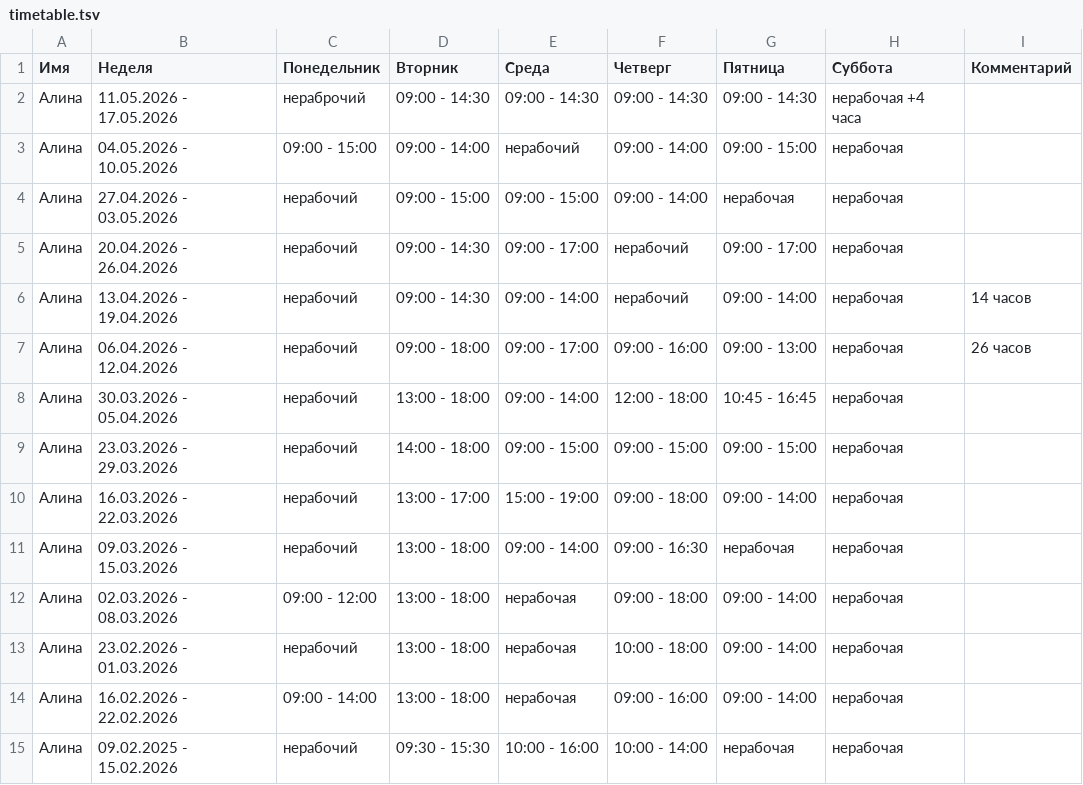
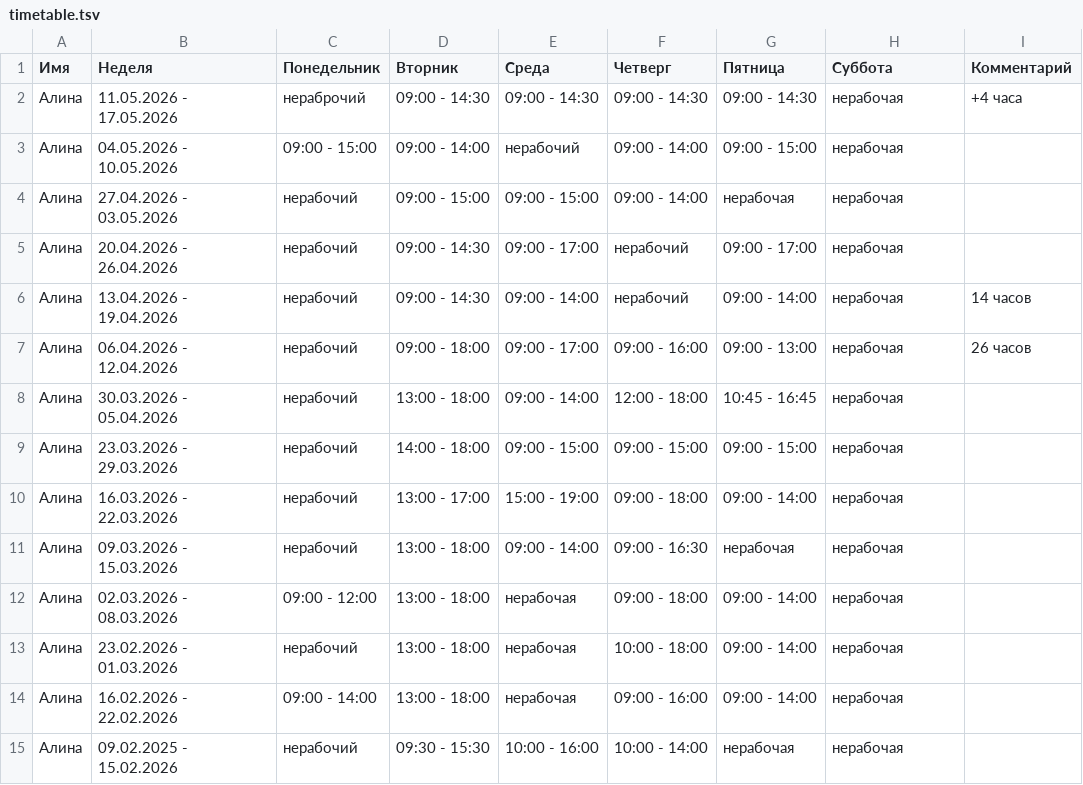
Before and after one commit to oadb-ds-da/timetable, a TSV file: timetable.tsv, drawn as a sheet.

Commit message:
Update timetable.tsv

```diff
--- a/timetable.tsv
+++ b/timetable.tsv
@@ -1,3 +1,3 @@
 Имя	Неделя	Понедельник	Вторник	Среда	Четверг	Пятница	Суббота	Комментарий
-Алина	11.05.2026 - 17.05.2026	нераброчий	09:00 - 14:30	09:00 - 14:30	09:00 - 14:30	09:00 - 14:30	нерабочая  +4 часа	
+Алина	11.05.2026 - 17.05.2026	нераброчий	09:00 - 14:30	09:00 - 14:30	09:00 - 14:30	09:00 - 14:30	нерабочая	+4 часа	
 Алина	04.05.2026 - 10.05.2026	09:00 - 15:00	09:00 - 14:00	нерабочий	09:00 - 14:00	09:00 - 15:00	нерабочая	
```
